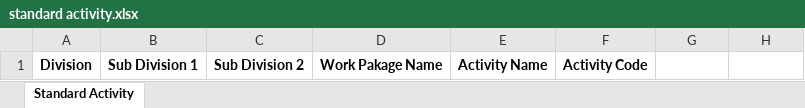
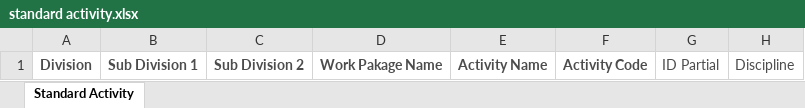
Before and after one commit to OmarAllam007/cost-control-demo, an Excel workbook: public/files/templates/standard activity.xlsx, sheet Standard Activity, drawn as a sheet; values as stored, in another font and other column widths than the file's, no borders; table styles not drawn; the diff names each change by its address in the sheet, - before the commit and + after, or states it on an @@ line.

Commit message:
Import Standard Activity

```diff
--- a/public/files/templates/standard activity.xlsx (sheet Standard Activity)
+++ b/public/files/templates/standard activity.xlsx (sheet Standard Activity)
-A1:F1 text colour: black
+A1:F1 text colour: #4C4C4C
-G1: (empty)
+G1: ID Partial
-H1: (empty)
+H1: Discipline
```
Also changed, not shown: 8 other files.
